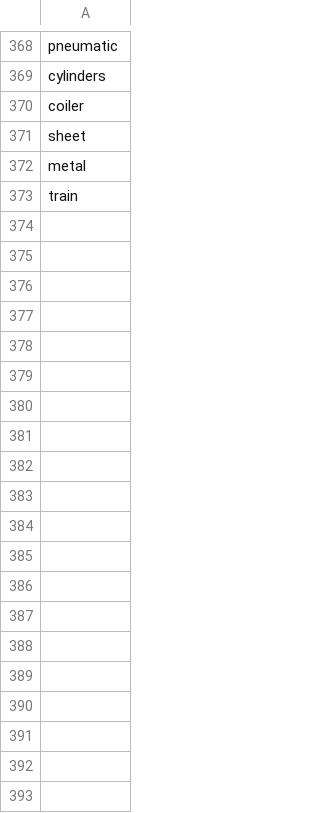
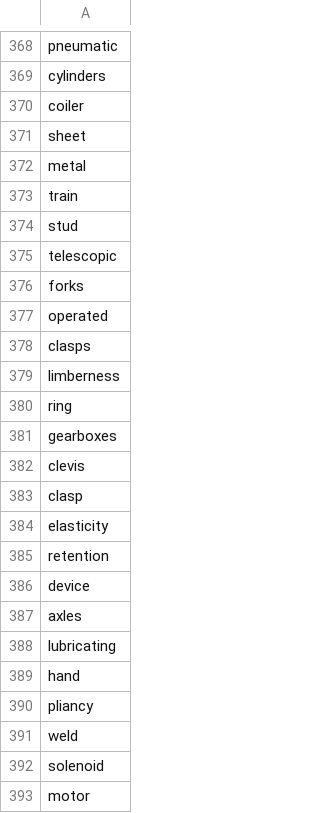
Before and after one commit to nombreinvicto/DeepLearning, a TSV file: research/nlp_subproject/top_100/meta.tsv, drawn as a sheet; only a part is shown, gaps mark what is left out; the diff covers the shown part only.

```diff
--- a/research/nlp_subproject/top_100/meta.tsv
+++ b/research/nlp_subproject/top_100/meta.tsv
@@ -373 +373,21 @@ metal
 train
+stud
+telescopic
+forks
+operated
+clasps
+limberness
+ring
+gearboxes
+clevis
+clasp
+elasticity
+retention
+device
+axles
+lubricating
+hand
+pliancy
+weld
+solenoid
+motor
```
Also changed, not shown: 53 added rows elsewhere in this file, 3 other files.
